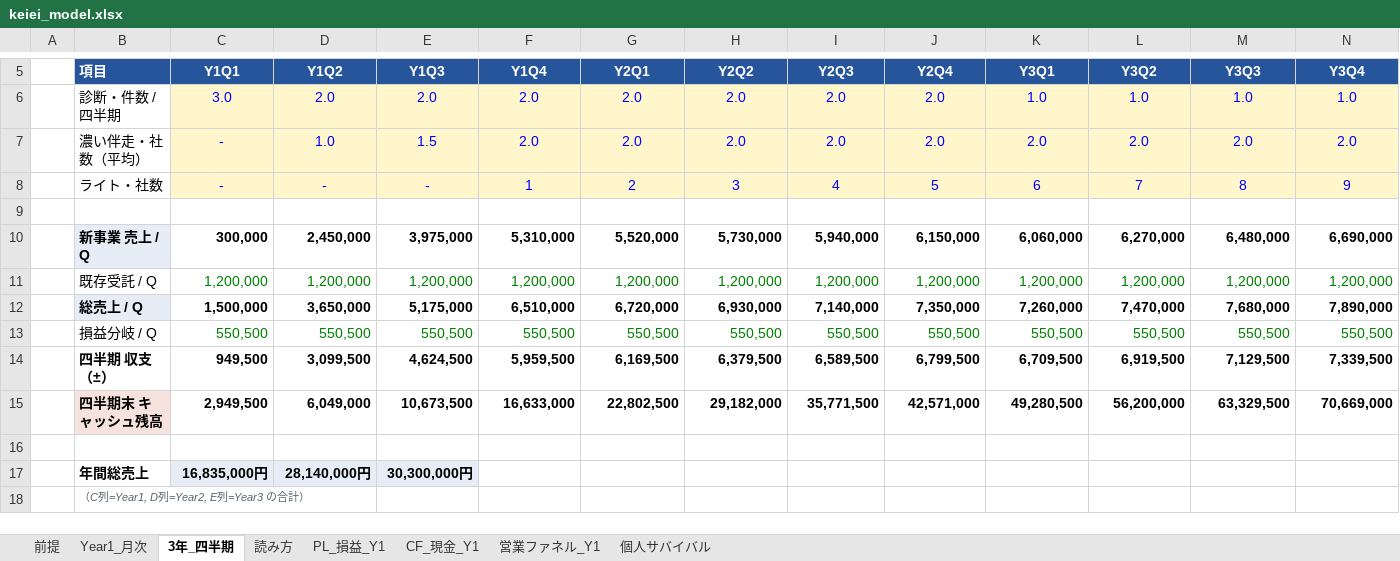
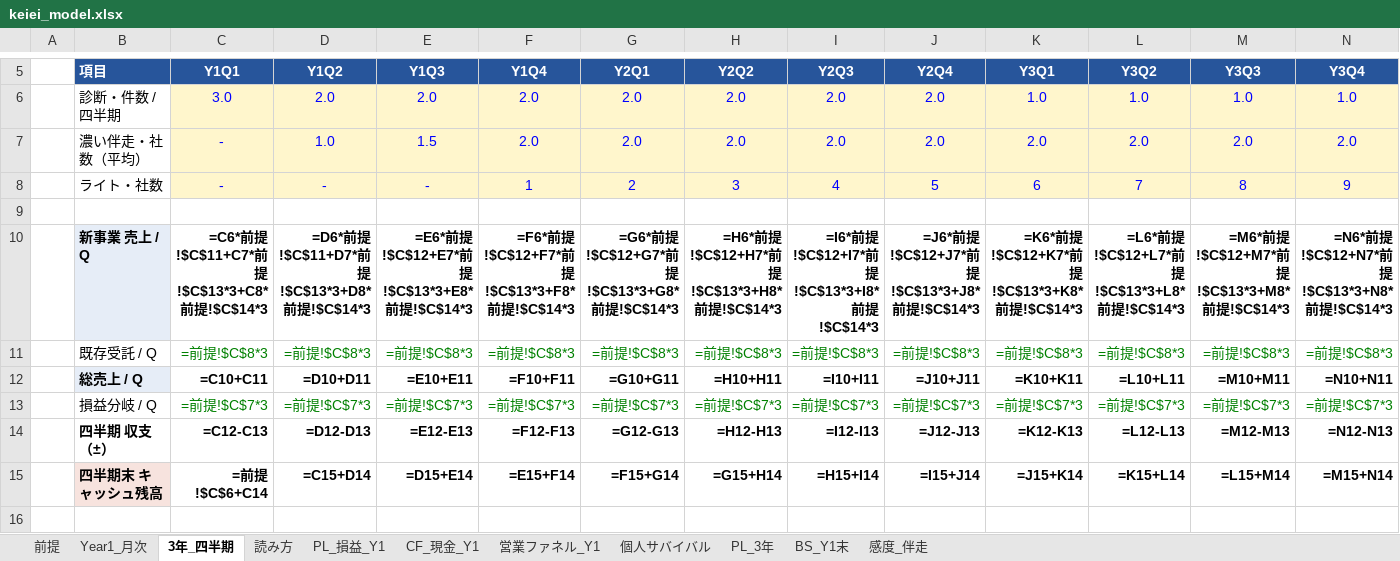
Before and after one commit to biz-iterra/business-plan, an Excel workbook: deliverables/keiei_model.xlsx, sheet 3年_四半期, drawn as a sheet; only a part is shown, gaps mark what is left out; the shorter side is filled out with more unchanged rows; values as stored, in another font and other column widths than the file's, no borders; formulas without a stored value are shown as written; removed rows and columns are numbered as before the commit, all else as after; the diff covers the shown part only; the diff names each change by its address in the sheet, - before the commit and + after, or states it on an @@ line.

```diff
--- a/deliverables/keiei_model.xlsx (sheet 3年_四半期)
+++ b/deliverables/keiei_model.xlsx (sheet 3年_四半期)
+sheet tab: PL_3年
+sheet tab: BS_Y1末
+sheet tab: 感度_伴走
-row 10:  | 新事業 売上 / Q | 300,000 | 2,450,000 | 3,975,000 | 5,310,000 | 5,520,000 | 5,730,000 | 5,940,000 | 6,150,000 | 6,060,000 | 6,270,000 | 6,480,000 | 6,690,000
-row 11:  | 既存受託 / Q | 1,200,000 | 1,200,000 | 1,200,000 | 1,200,000 | 1,200,000 | 1,200,000 | 1,200,000 | 1,200,000 | 1,200,000 | 1,200,000 | 1,200,000 | 1,200,000
-row 12:  | 総売上 / Q | 1,500,000 | 3,650,000 | 5,175,000 | 6,510,000 | 6,720,000 | 6,930,000 | 7,140,000 | 7,350,000 | 7,260,000 | 7,470,000 | 7,680,000 | 7,890,000
-row 13:  | 損益分岐 / Q | 550,500 | 550,500 | 550,500 | 550,500 | 550,500 | 550,500 | 550,500 | 550,500 | 550,500 | 550,500 | 550,500 | 550,500
-row 14:  | 四半期 収支（±） | 949,500 | 3,099,500 | 4,624,500 | 5,959,500 | 6,169,500 | 6,379,500 | 6,589,500 | 6,799,500 | 6,709,500 | 6,919,500 | 7,129,500 | 7,339,500
-row 15:  | 四半期末 キャッシュ残高 | 2,949,500 | 6,049,000 | 10,673,500 | 16,633,000 | 22,802,500 | 29,182,000 | 35,771,500 | 42,571,000 | 49,280,500 | 56,200,000 | 63,329,500 | 70,669,000
+row 10:  | 新事業 売上 / Q | =C6*前提!$C$11+C7*前提!$C$13*3+C8*前提!$C$14*3 | =D6*前提!$C$11+D7*前提!$C$13*3+D8*前提!$C$14*3 | =E6*前提!$C$12+E7*前提!$C$13*3+E8*前提!$C$14*3 | =F6*前提!$C$12+F7*前提!$C$13*3+F8*前提!$C$14*3 | =G6*前提!$C$12+G7*前提!$C$13*3+G8*前提!$C$14*3 | =H6*前提!$C$12+H7*前提!$C$13*3+H8*前提!$C$14*3 | =I6*前提!$C$12+I7*前提!$C$13*3+I8*前提!$C$14*3 | =J6*前提!$C$12+J7*前提!$C$13*3+J8*前提!$C$14*3 | =K6*前提!$C$12+K7*前提!$C$13*3+K8*前提!$C$14*3 | =L6*前提!$C$12+L7*前提!$C$13*3+L8*前提!$C$14*3 | =M6*前提!$C$12+M7*前提!$C$13*3+M8*前提!$C$14*3 | =N6*前提!$C$12+N7*前提!$C$13*3+N8*前提!$C$14*3
+row 11:  | 既存受託 / Q | =前提!$C$8*3 | =前提!$C$8*3 | =前提!$C$8*3 | =前提!$C$8*3 | =前提!$C$8*3 | =前提!$C$8*3 | =前提!$C$8*3 | =前提!$C$8*3 | =前提!$C$8*3 | =前提!$C$8*3 | =前提!$C$8*3 | =前提!$C$8*3
+row 12:  | 総売上 / Q | =C10+C11 | =D10+D11 | =E10+E11 | =F10+F11 | =G10+G11 | =H10+H11 | =I10+I11 | =J10+J11 | =K10+K11 | =L10+L11 | =M10+M11 | =N10+N11
+row 13:  | 損益分岐 / Q | =前提!$C$7*3 | =前提!$C$7*3 | =前提!$C$7*3 | =前提!$C$7*3 | =前提!$C$7*3 | =前提!$C$7*3 | =前提!$C$7*3 | =前提!$C$7*3 | =前提!$C$7*3 | =前提!$C$7*3 | =前提!$C$7*3 | =前提!$C$7*3
+row 14:  | 四半期 収支（±） | =C12-C13 | =D12-D13 | =E12-E13 | =F12-F13 | =G12-G13 | =H12-H13 | =I12-I13 | =J12-J13 | =K12-K13 | =L12-L13 | =M12-M13 | =N12-N13
+row 15:  | 四半期末 キャッシュ残高 | =前提!$C$6+C14 | =C15+D14 | =D15+E14 | =E15+F14 | =F15+G14 | =G15+H14 | =H15+I14 | =I15+J14 | =J15+K14 | =K15+L14 | =L15+M14 | =M15+N14
-row 17:  | 年間総売上 | 16,835,000円 | 28,140,000円 | 30,300,000円
```
Also changed, not shown: 9 added rows and 1 removed row elsewhere in this sheet, sheet 営業ファネル_Y1, sheet PL_損益_Y1, sheet 前提, sheet Year1_月次, sheet CF_現金_Y1, sheet 個人サバイバル, 30 other files.
